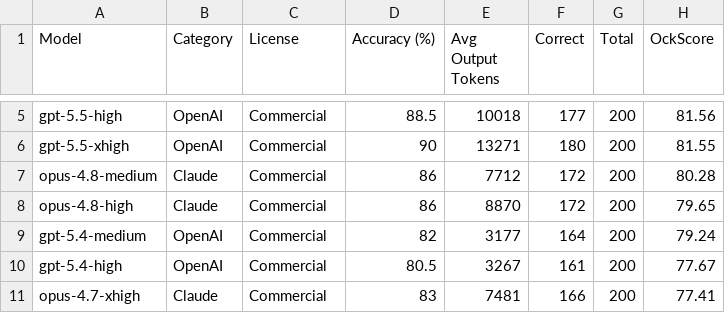
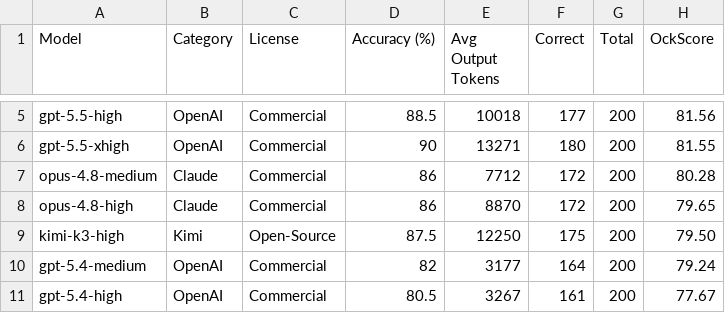
Before and after one commit to OckBench/OckBench.github.io, a CSV file: static/data/top200_model_performance.csv, drawn as a sheet; only a part is shown, gaps mark what is left out; the shorter side is filled out with more unchanged rows; the diff names each change by its address in the sheet, - before the commit and + after, or states it on an @@ line.

```diff
--- a/static/data/top200_model_performance.csv
+++ b/static/data/top200_model_performance.csv
+row 9: kimi-k3-high | Kimi | Open-Source | 87.5 | 12250 | 175 | 200 | 79.50
```
Also changed, not shown: static/data/per_domain_performance.csv, 3 other files.
